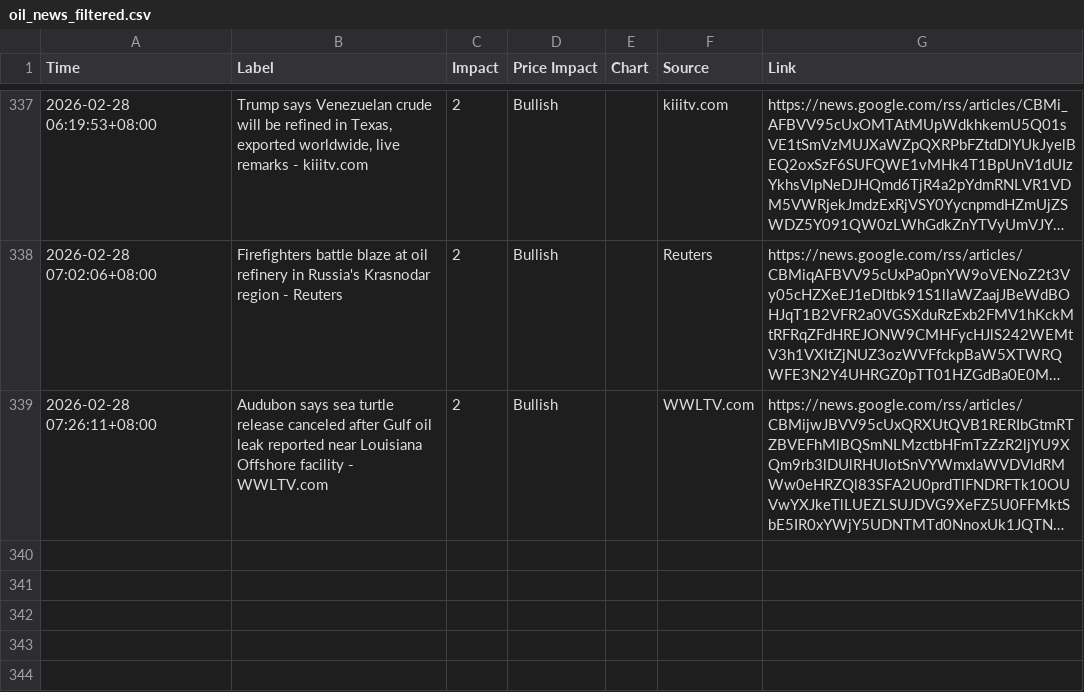
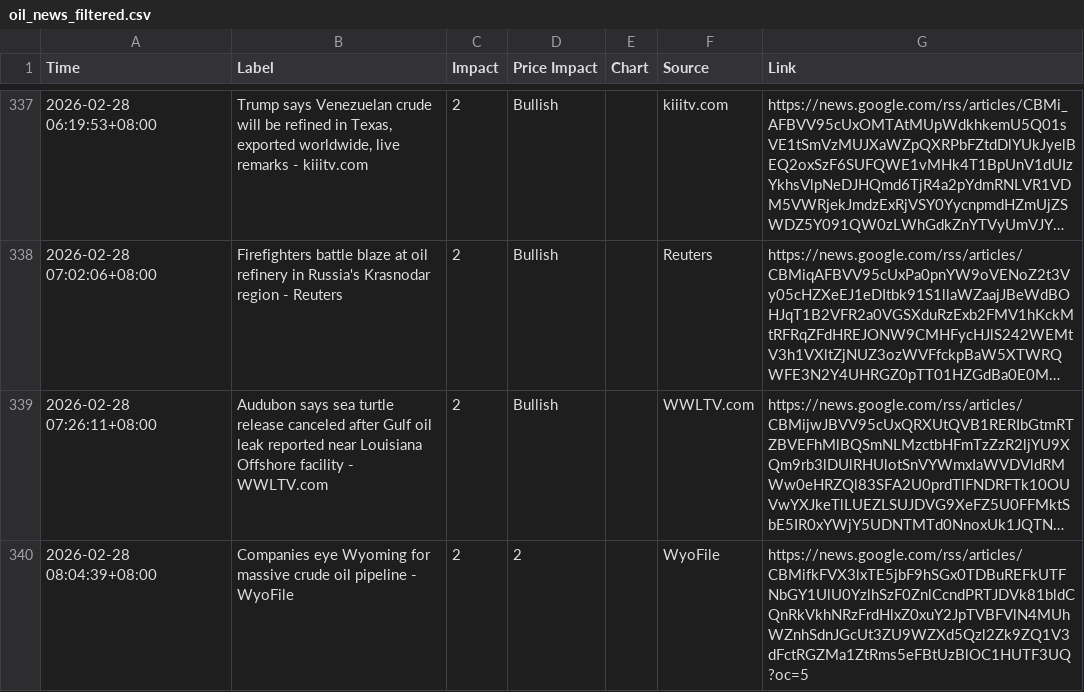
Before and after one commit to ammarr786/Crude_Scout_Data, a CSV file: oil_news_filtered.csv, drawn as a sheet; only a part is shown, gaps mark what is left out; long unchanged cells end in …; the diff names each change by its address in the sheet, - before the commit and + after, or states it on an @@ line.

```diff
--- a/oil_news_filtered.csv
+++ b/oil_news_filtered.csv
+row 340: 2026-02-28 08:04:39+08:00 | Companies eye Wyoming for massive crude oil pipeline - WyoFile | 2 | 2 |  | WyoFile | https://news.google.com/rss/articles/CBMifkFVX3lxTE5jbF9hSGx0TDBuREFkUTFNbGY1UlU0YzlhSzF0ZnlCcndPRTJDVk81bldCQnRkVkhNRzFrdHlxZ0xuY2JpTVBFVlN4MUhWZnhSdnJGcUt3ZU9WZXd5Qzl2Zk9ZQ1V3dFctRGZMa1ZtRms5eFBtUzBlOC1HUTF3UQ?oc=5
```
Also changed, not shown: iran_news_filtered.csv.
